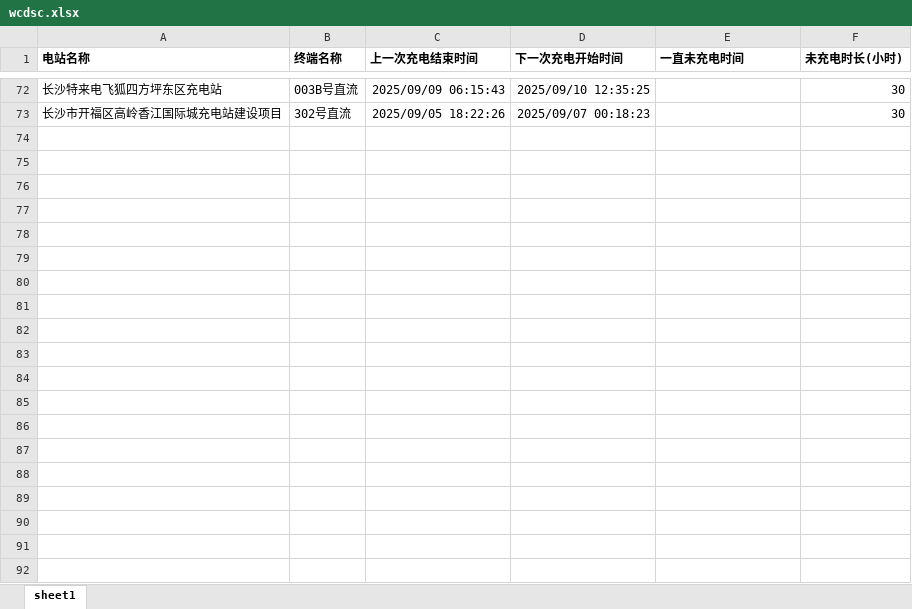
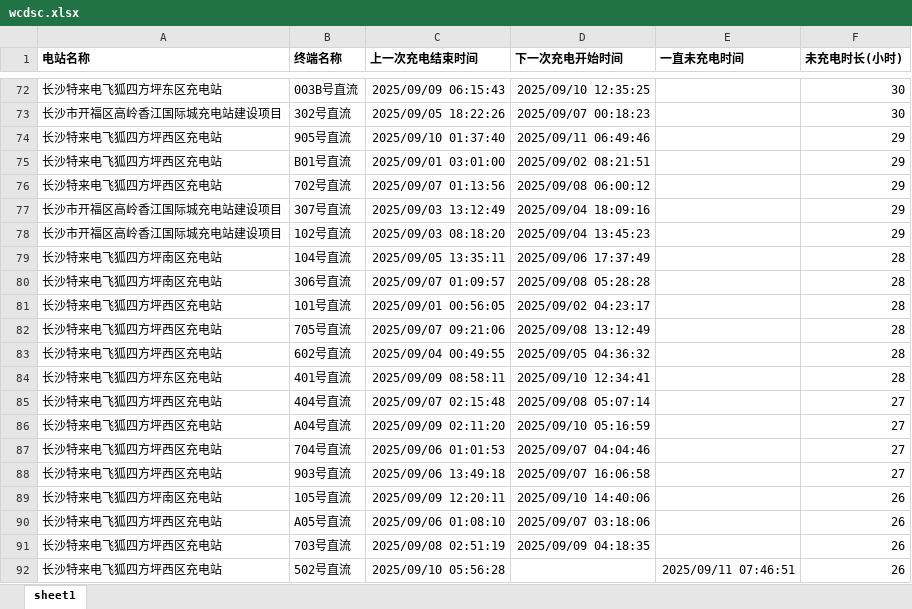
Before and after one commit to jiangnanwaw/my-page, an Excel workbook: data/wcdsc.xlsx, sheet sheet1, drawn as a sheet; only a part is shown, gaps mark what is left out; values as stored, in another font and other column widths than the file's, no borders; the diff covers the shown part only; the diff names each change by its address in the sheet, - before the commit and + after, or states it on an @@ line.

Commit message:
Auto commit at 2025-09-11 10:00:43.91

```diff
--- a/data/wcdsc.xlsx (sheet sheet1)
+++ b/data/wcdsc.xlsx (sheet sheet1)
+row 74: 长沙特来电飞狐四方坪西区充电站 | 905号直流 | 2025/09/10 01:37:40 | 2025/09/11 06:49:46 |  | 29
+row 75: 长沙特来电飞狐四方坪西区充电站 | B01号直流 | 2025/09/01 03:01:00 | 2025/09/02 08:21:51 |  | 29
+row 76: 长沙特来电飞狐四方坪西区充电站 | 702号直流 | 2025/09/07 01:13:56 | 2025/09/08 06:00:12 |  | 29
+row 77: 长沙市开福区高岭香江国际城充电站建设项目 | 307号直流 | 2025/09/03 13:12:49 | 2025/09/04 18:09:16 |  | 29
+row 78: 长沙市开福区高岭香江国际城充电站建设项目 | 102号直流 | 2025/09/03 08:18:20 | 2025/09/04 13:45:23 |  | 29
+row 79: 长沙特来电飞狐四方坪南区充电站 | 104号直流 | 2025/09/05 13:35:11 | 2025/09/06 17:37:49 |  | 28
+row 80: 长沙特来电飞狐四方坪南区充电站 | 306号直流 | 2025/09/07 01:09:57 | 2025/09/08 05:28:28 |  | 28
+row 81: 长沙特来电飞狐四方坪西区充电站 | 101号直流 | 2025/09/01 00:56:05 | 2025/09/02 04:23:17 |  | 28
+row 82: 长沙特来电飞狐四方坪西区充电站 | 705号直流 | 2025/09/07 09:21:06 | 2025/09/08 13:12:49 |  | 28
+row 83: 长沙特来电飞狐四方坪西区充电站 | 602号直流 | 2025/09/04 00:49:55 | 2025/09/05 04:36:32 |  | 28
+row 84: 长沙特来电飞狐四方坪东区充电站 | 401号直流 | 2025/09/09 08:58:11 | 2025/09/10 12:34:41 |  | 28
+row 85: 长沙特来电飞狐四方坪西区充电站 | 404号直流 | 2025/09/07 02:15:48 | 2025/09/08 05:07:14 |  | 27
+row 86: 长沙特来电飞狐四方坪西区充电站 | A04号直流 | 2025/09/09 02:11:20 | 2025/09/10 05:16:59 |  | 27
+row 87: 长沙特来电飞狐四方坪西区充电站 | 704号直流 | 2025/09/06 01:01:53 | 2025/09/07 04:04:46 |  | 27
+row 88: 长沙特来电飞狐四方坪西区充电站 | 903号直流 | 2025/09/06 13:49:18 | 2025/09/07 16:06:58 |  | 27
+row 89: 长沙特来电飞狐四方坪南区充电站 | 105号直流 | 2025/09/09 12:20:11 | 2025/09/10 14:40:06 |  | 26
+row 90: 长沙特来电飞狐四方坪西区充电站 | A05号直流 | 2025/09/06 01:08:10 | 2025/09/07 03:18:06 |  | 26
+row 91: 长沙特来电飞狐四方坪西区充电站 | 703号直流 | 2025/09/08 02:51:19 | 2025/09/09 04:18:35 |  | 26
+row 92: 长沙特来电飞狐四方坪西区充电站 | 502号直流 | 2025/09/10 05:56:28 |  | 2025/09/11 07:46:51 | 26
```
Also changed, not shown: 44 added rows elsewhere in this sheet.
